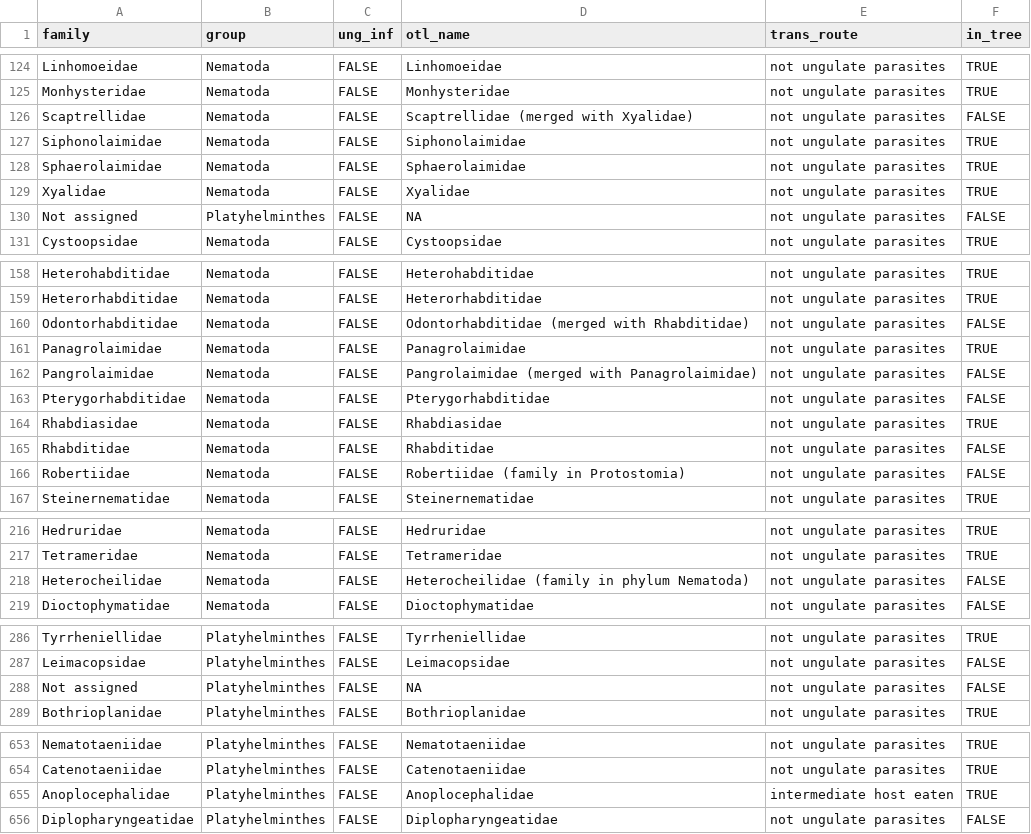
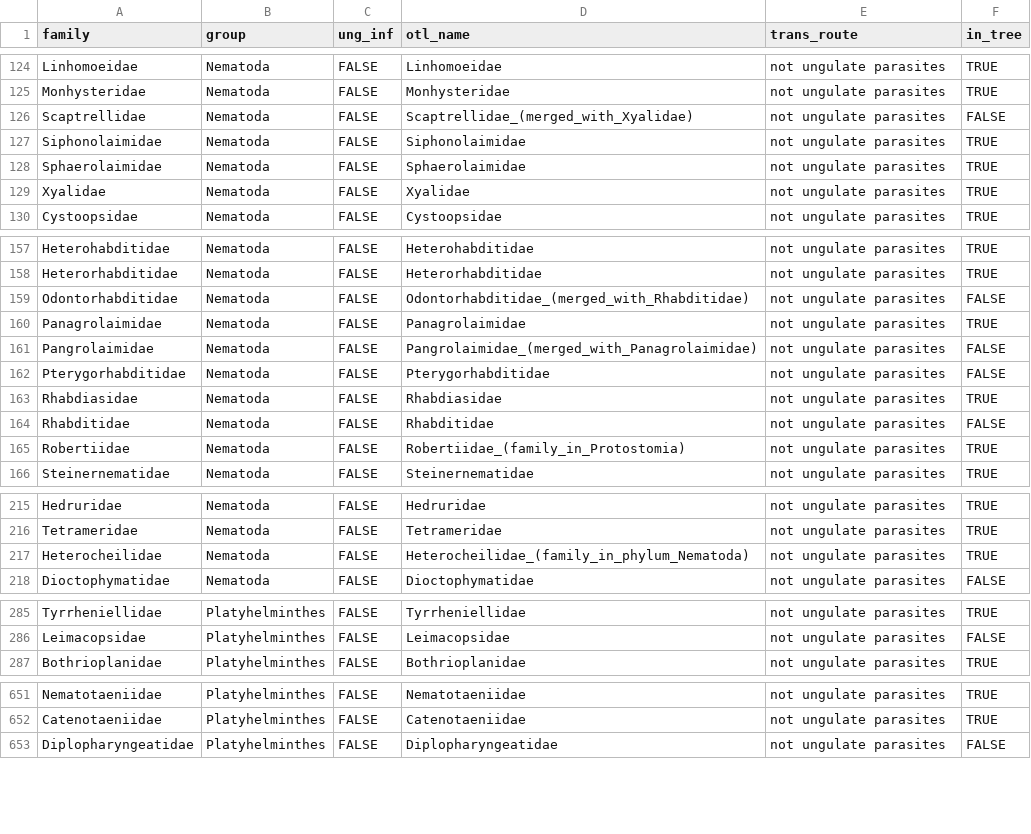
Before and after one commit to dbenesh82/ungulate_helminth_analyses, a CSV file: analysis/ungulate_helminth_tree_table.csv, drawn as a sheet; only a part is shown, gaps mark what is left out; the diff covers the shown part only.

Commit message:
fixed some issues with get_tax_tree rmd - reran to create tree and data table

```diff
--- a/analysis/ungulate_helminth_tree_table.csv
+++ b/analysis/ungulate_helminth_tree_table.csv
@@ -125,3 +125,3 @@
 "Monhysteridae","Nematoda",FALSE,"Monhysteridae","not ungulate parasites",TRUE
-"Scaptrellidae","Nematoda",FALSE,"Scaptrellidae (merged with Xyalidae)","not ungulate parasites",FALSE
+"Scaptrellidae","Nematoda",FALSE,"Scaptrellidae_(merged_with_Xyalidae)","not ungulate parasites",FALSE
 "Siphonolaimidae","Nematoda",FALSE,"Siphonolaimidae","not ungulate parasites",TRUE
@@ -129,3 +129,2 @@
 "Xyalidae","Nematoda",FALSE,"Xyalidae","not ungulate parasites",TRUE
-"Not assigned","Platyhelminthes",FALSE,NA,"not ungulate parasites",FALSE
 "Cystoopsidae","Nematoda",FALSE,"Cystoopsidae","not ungulate parasites",TRUE
@@ -159,5 +158,5 @@
 "Heterorhabditidae","Nematoda",FALSE,"Heterorhabditidae","not ungulate parasites",TRUE
-"Odontorhabditidae","Nematoda",FALSE,"Odontorhabditidae (merged with Rhabditidae)","not ungulate parasites",FALSE
+"Odontorhabditidae","Nematoda",FALSE,"Odontorhabditidae_(merged_with_Rhabditidae)","not ungulate parasites",FALSE
 "Panagrolaimidae","Nematoda",FALSE,"Panagrolaimidae","not ungulate parasites",TRUE
-"Pangrolaimidae","Nematoda",FALSE,"Pangrolaimidae (merged with Panagrolaimidae)","not ungulate parasites",FALSE
+"Pangrolaimidae","Nematoda",FALSE,"Pangrolaimidae_(merged_with_Panagrolaimidae)","not ungulate parasites",FALSE
 "Pterygorhabditidae","Nematoda",FALSE,"Pterygorhabditidae","not ungulate parasites",FALSE
@@ -165,3 +164,3 @@
 "Rhabditidae","Nematoda",FALSE,"Rhabditidae","not ungulate parasites",FALSE
-"Robertiidae","Nematoda",FALSE,"Robertiidae (family in Protostomia)","not ungulate parasites",FALSE
+"Robertiidae","Nematoda",FALSE,"Robertiidae_(family_in_Protostomia)","not ungulate parasites",TRUE
 "Steinernematidae","Nematoda",FALSE,"Steinernematidae","not ungulate parasites",TRUE
@@ -217,3 +216,3 @@
 "Tetrameridae","Nematoda",FALSE,"Tetrameridae","not ungulate parasites",TRUE
-"Heterocheilidae","Nematoda",FALSE,"Heterocheilidae (family in phylum Nematoda)","not ungulate parasites",FALSE
+"Heterocheilidae","Nematoda",FALSE,"Heterocheilidae_(family_in_phylum_Nematoda)","not ungulate parasites",TRUE
 "Dioctophymatidae","Nematoda",FALSE,"Dioctophymatidae","not ungulate parasites",FALSE
@@ -287,3 +286,2 @@
 "Leimacopsidae","Platyhelminthes",FALSE,"Leimacopsidae","not ungulate parasites",FALSE
-"Not assigned","Platyhelminthes",FALSE,NA,"not ungulate parasites",FALSE
 "Bothrioplanidae","Platyhelminthes",FALSE,"Bothrioplanidae","not ungulate parasites",TRUE
@@ -654,3 +652,2 @@
 "Catenotaeniidae","Platyhelminthes",FALSE,"Catenotaeniidae","not ungulate parasites",TRUE
-"Anoplocephalidae","Platyhelminthes",FALSE,"Anoplocephalidae","intermediate host eaten",TRUE
 "Diplopharyngeatidae","Platyhelminthes",FALSE,"Diplopharyngeatidae","not ungulate parasites",FALSE
```
Also changed, not shown: 17 edited cells elsewhere in this file, 2 other files.
